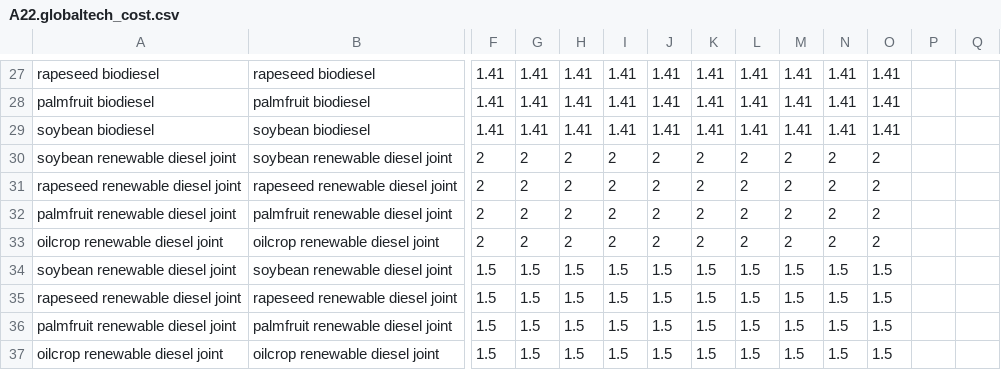
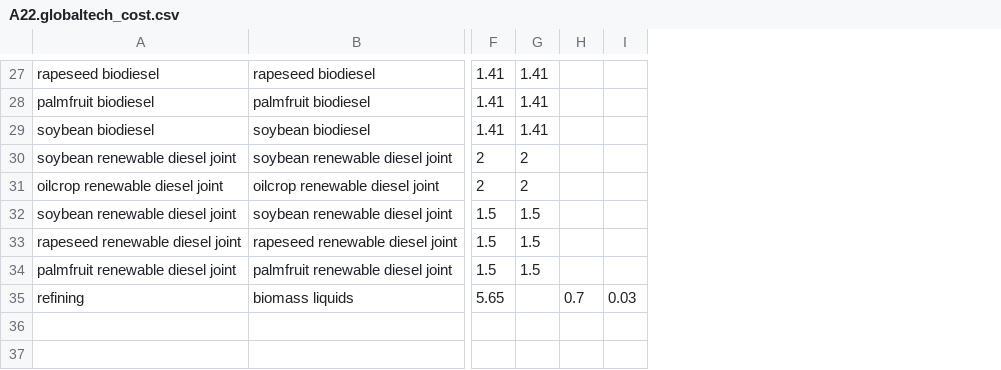
Before and after one commit to marideeweber/gcam-core, a CSV file: input/gcamdata/inst/extdata/energy/A22.globaltech_cost.csv, drawn as a sheet; only a part is shown, gaps mark what is left out; removed rows and columns are numbered as before the commit, all else as after; rows hold the shown columns only; the diff covers the shown part only; the diff names each change by its address in the sheet, - before the commit and + after, or states it on an @@ line.

```diff
--- a/input/gcamdata/inst/extdata/energy/A22.globaltech_cost.csv
+++ b/input/gcamdata/inst/extdata/energy/A22.globaltech_cost.csv
-column H, rows 27-30: 1.41 | 1.41 | 1.41 | 2; rows 33-36: 2 | 1.5 | 1.5 | 1.5
-column I, rows 27-30: 1.41 | 1.41 | 1.41 | 2; rows 33-36: 2 | 1.5 | 1.5 | 1.5
-column J, rows 27-30: 1.41 | 1.41 | 1.41 | 2; rows 33-36: 2 | 1.5 | 1.5 | 1.5
-column K, rows 27-30: 1.41 | 1.41 | 1.41 | 2; rows 33-36: 2 | 1.5 | 1.5 | 1.5
-column L, rows 27-30: 1.41 | 1.41 | 1.41 | 2; rows 33-36: 2 | 1.5 | 1.5 | 1.5
-column M, rows 27-30: 1.41 | 1.41 | 1.41 | 2; rows 33-36: 2 | 1.5 | 1.5 | 1.5
-column N, rows 27-30: 1.41 | 1.41 | 1.41 | 2; rows 33-36: 2 | 1.5 | 1.5 | 1.5
-column O, rows 27-30: 1.41 | 1.41 | 1.41 | 2; rows 33-36: 2 | 1.5 | 1.5 | 1.5
-row 31: rapeseed renewable diesel joint | rapeseed renewable diesel joint | 2 | 2 | 2 | 2 | 2 | 2 | 2 | 2 | 2 | 2
-row 32: palmfruit renewable diesel joint | palmfruit renewable diesel joint | 2 | 2 | 2 | 2 | 2 | 2 | 2 | 2 | 2 | 2
-row 37: oilcrop renewable diesel joint | oilcrop renewable diesel joint | 1.5 | 1.5 | 1.5 | 1.5 | 1.5 | 1.5 | 1.5 | 1.5 | 1.5 | 1.5
+row 35: refining | biomass liquids | 5.65 |  | 0.7 | 0.03
```
Also changed, not shown: 14 edited cells elsewhere in this file, input/gcamdata/inst/extdata/energy/A22.subsector_interp.csv, input/gcamdata/inst/extdata/energy/A22.subsector_shrwt.csv, 4 other files.
